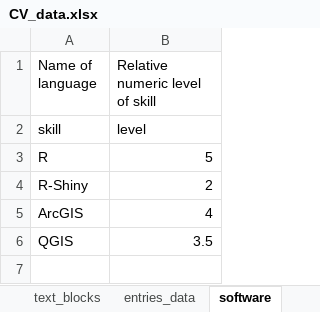
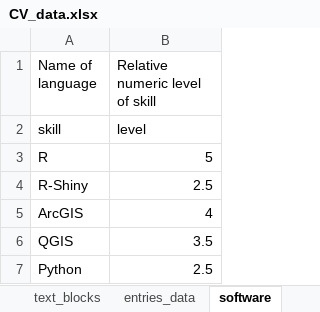
Before and after one commit to javiereliomedina/cv_app, an Excel workbook: CV_data.xlsx, sheet software, drawn as a sheet; values as stored, in another font and other column widths than the file's, no borders; the diff names each change by its address in the sheet, - before the commit and + after, or states it on an @@ line.

```diff
--- a/CV_data.xlsx (sheet software)
+++ b/CV_data.xlsx (sheet software)
-B4 (Relative numeric level of skill): 2
+B4 (Relative numeric level of skill): 2.5
+row 7: Python | 2.5
```
Also changed, not shown: sheet contact_info.
